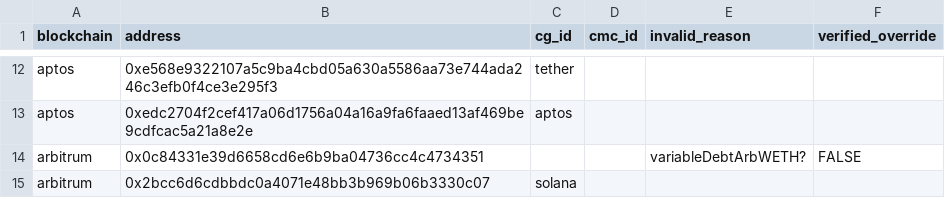
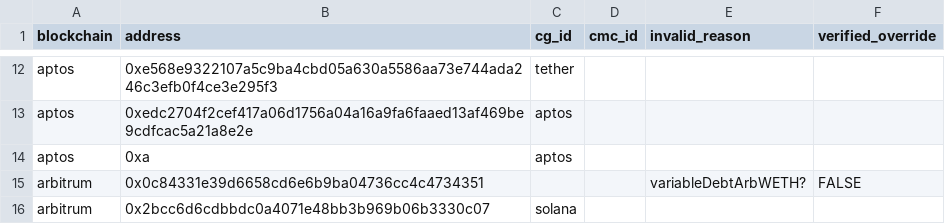
Before and after one commit to FlipsideCrypto/crosschain-models, a CSV file: data/metrics/silver__manual_verified_token_mapping.csv, drawn as a sheet; only a part is shown, gaps mark what is left out.

Commit message:
aptos 0xa

```diff
--- a/data/metrics/silver__manual_verified_token_mapping.csv
+++ b/data/metrics/silver__manual_verified_token_mapping.csv
@@ -13,2 +13,3 @@ aptos,0xe568e9322107a5c9ba4cbd05a630a5586aa73e744ada246c3efb0f4ce3e295f3,tether,
 aptos,0xedc2704f2cef417a06d1756a04a16a9fa6faaed13af469be9cdfcac5a21a8e2e,aptos,,,
+aptos,0xa,aptos,,,
 arbitrum,0x0c84331e39d6658cd6e6b9ba04736cc4c4734351,,,variableDebtArbWETH?,FALSE
```
Also changed, not shown: 1 other file.
